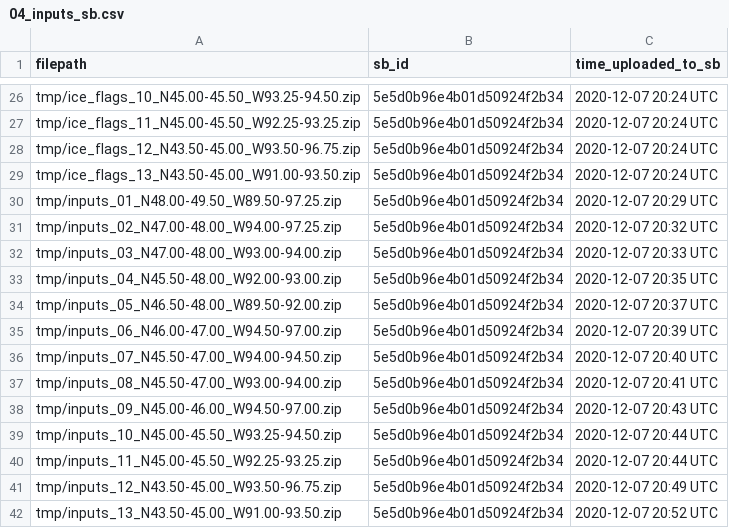
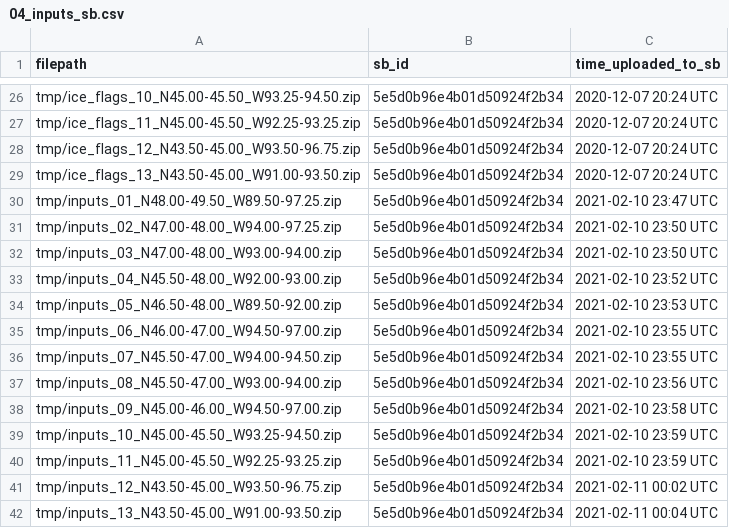
Before and after one commit to DOI-USGS/mntoha-data-release, a CSV file: log/04_inputs_sb.csv, drawn as a sheet; only a part is shown, gaps mark what is left out.

Commit message:
the hashes for all of these files look the same??

```diff
--- a/log/04_inputs_sb.csv
+++ b/log/04_inputs_sb.csv
@@ -29,14 +29,14 @@ tmp/ice_flags_12_N43.50-45.00_W93.50-96.75.zip,5e5d0b96e4b01d50924f2b34,2020-12-
 tmp/ice_flags_13_N43.50-45.00_W91.00-93.50.zip,5e5d0b96e4b01d50924f2b34,2020-12-07 20:24 UTC
-tmp/inputs_01_N48.00-49.50_W89.50-97.25.zip,5e5d0b96e4b01d50924f2b34,2020-12-07 20:29 UTC
-tmp/inputs_02_N47.00-48.00_W94.00-97.25.zip,5e5d0b96e4b01d50924f2b34,2020-12-07 20:32 UTC
-tmp/inputs_03_N47.00-48.00_W93.00-94.00.zip,5e5d0b96e4b01d50924f2b34,2020-12-07 20:33 UTC
-tmp/inputs_04_N45.50-48.00_W92.00-93.00.zip,5e5d0b96e4b01d50924f2b34,2020-12-07 20:35 UTC
-tmp/inputs_05_N46.50-48.00_W89.50-92.00.zip,5e5d0b96e4b01d50924f2b34,2020-12-07 20:37 UTC
-tmp/inputs_06_N46.00-47.00_W94.50-97.00.zip,5e5d0b96e4b01d50924f2b34,2020-12-07 20:39 UTC
-tmp/inputs_07_N45.50-47.00_W94.00-94.50.zip,5e5d0b96e4b01d50924f2b34,2020-12-07 20:40 UTC
-tmp/inputs_08_N45.50-47.00_W93.00-94.00.zip,5e5d0b96e4b01d50924f2b34,2020-12-07 20:41 UTC
-tmp/inputs_09_N45.00-46.00_W94.50-97.00.zip,5e5d0b96e4b01d50924f2b34,2020-12-07 20:43 UTC
-tmp/inputs_10_N45.00-45.50_W93.25-94.50.zip,5e5d0b96e4b01d50924f2b34,2020-12-07 20:44 UTC
-tmp/inputs_11_N45.00-45.50_W92.25-93.25.zip,5e5d0b96e4b01d50924f2b34,2020-12-07 20:44 UTC
-tmp/inputs_12_N43.50-45.00_W93.50-96.75.zip,5e5d0b96e4b01d50924f2b34,2020-12-07 20:49 UTC
-tmp/inputs_13_N43.50-45.00_W91.00-93.50.zip,5e5d0b96e4b01d50924f2b34,2020-12-07 20:52 UTC
+tmp/inputs_01_N48.00-49.50_W89.50-97.25.zip,5e5d0b96e4b01d50924f2b34,2021-02-10 23:47 UTC
+tmp/inputs_02_N47.00-48.00_W94.00-97.25.zip,5e5d0b96e4b01d50924f2b34,2021-02-10 23:50 UTC
+tmp/inputs_03_N47.00-48.00_W93.00-94.00.zip,5e5d0b96e4b01d50924f2b34,2021-02-10 23:50 UTC
+tmp/inputs_04_N45.50-48.00_W92.00-93.00.zip,5e5d0b96e4b01d50924f2b34,2021-02-10 23:52 UTC
+tmp/inputs_05_N46.50-48.00_W89.50-92.00.zip,5e5d0b96e4b01d50924f2b34,2021-02-10 23:53 UTC
+tmp/inputs_06_N46.00-47.00_W94.50-97.00.zip,5e5d0b96e4b01d50924f2b34,2021-02-10 23:55 UTC
+tmp/inputs_07_N45.50-47.00_W94.00-94.50.zip,5e5d0b96e4b01d50924f2b34,2021-02-10 23:55 UTC
+tmp/inputs_08_N45.50-47.00_W93.00-94.00.zip,5e5d0b96e4b01d50924f2b34,2021-02-10 23:56 UTC
+tmp/inputs_09_N45.00-46.00_W94.50-97.00.zip,5e5d0b96e4b01d50924f2b34,2021-02-10 23:58 UTC
+tmp/inputs_10_N45.00-45.50_W93.25-94.50.zip,5e5d0b96e4b01d50924f2b34,2021-02-10 23:59 UTC
+tmp/inputs_11_N45.00-45.50_W92.25-93.25.zip,5e5d0b96e4b01d50924f2b34,2021-02-10 23:59 UTC
+tmp/inputs_12_N43.50-45.00_W93.50-96.75.zip,5e5d0b96e4b01d50924f2b34,2021-02-11 00:02 UTC
+tmp/inputs_13_N43.50-45.00_W91.00-93.50.zip,5e5d0b96e4b01d50924f2b34,2021-02-11 00:04 UTC
```
